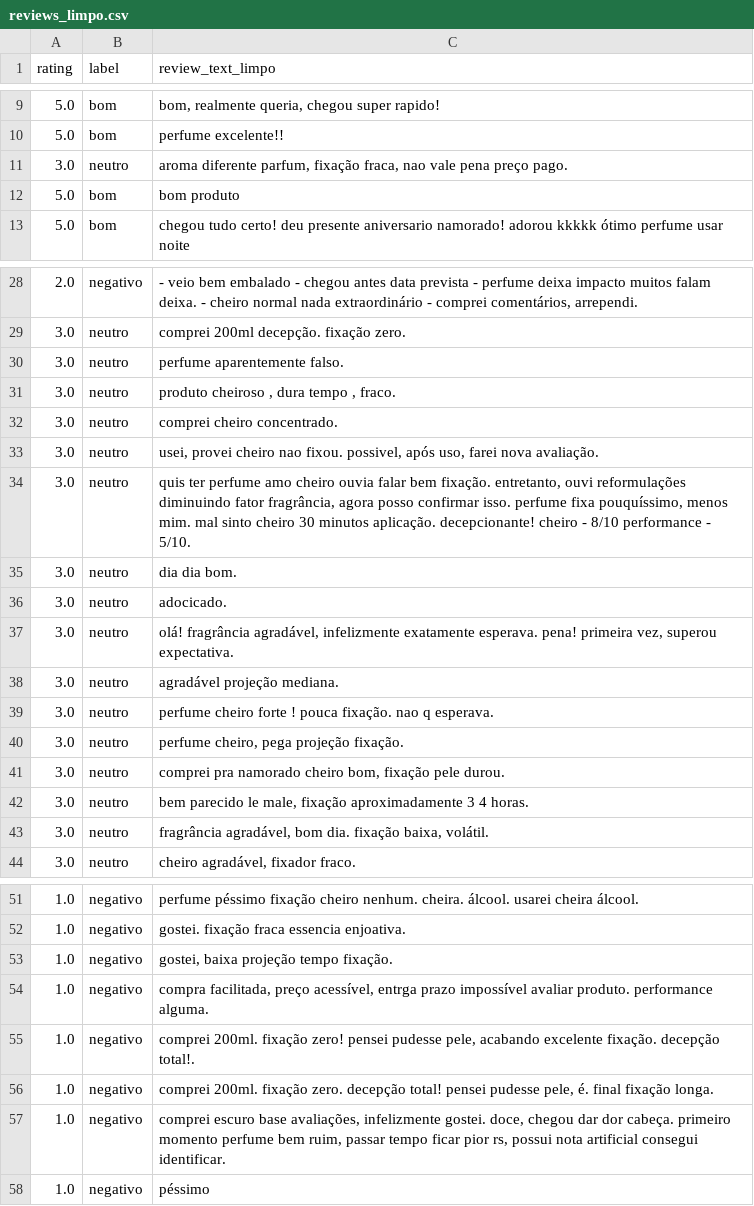
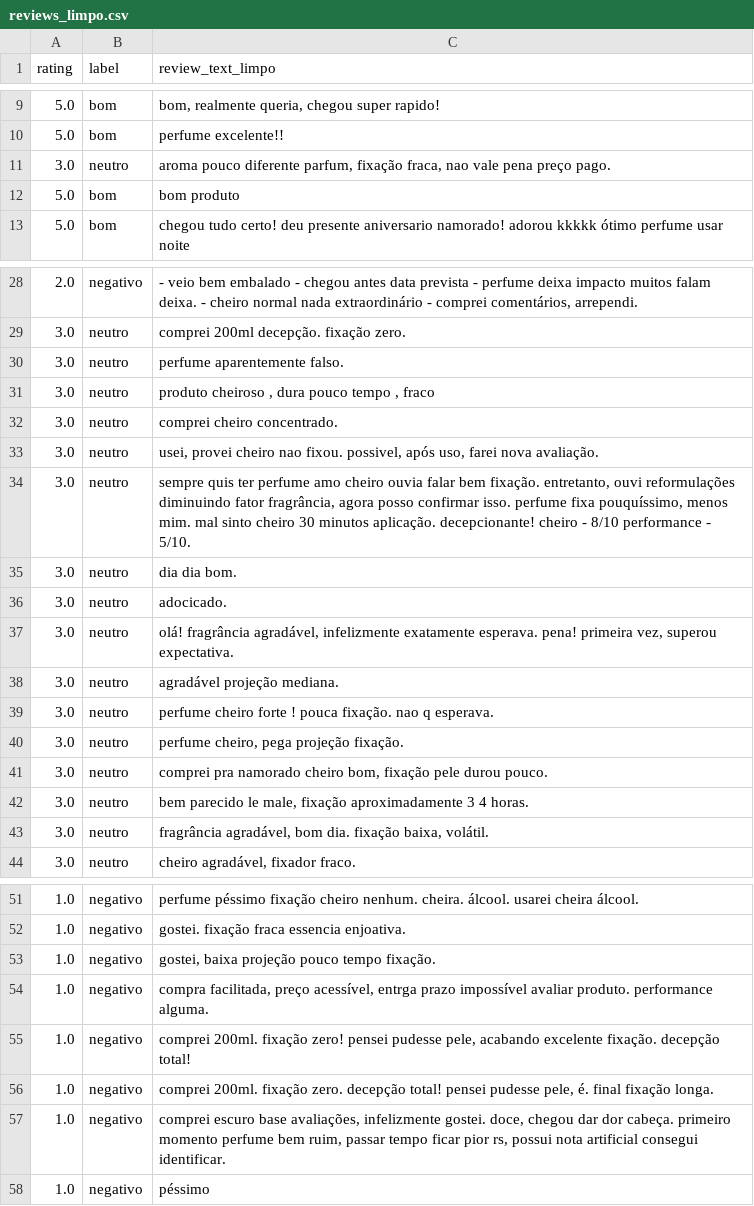
Before and after one commit to bruno-souza013/classificador_avaliacoes_PLN, a CSV file: reviews_limpo.csv, drawn as a sheet; only a part is shown, gaps mark what is left out.

```diff
--- a/reviews_limpo.csv
+++ b/reviews_limpo.csv
@@ -10,3 +10,3 @@ rating,label,review_text_limpo
 5.0,bom,perfume excelente!!
-3.0,neutro,"aroma diferente parfum, fixação fraca, nao vale pena preço pago."
+3.0,neutro,"aroma pouco diferente parfum, fixação fraca, nao vale pena preço pago."
 5.0,bom,bom produto
@@ -30,6 +30,6 @@ rating,label,review_text_limpo
 3.0,neutro,perfume aparentemente falso.
-3.0,neutro,"produto cheiroso , dura tempo , fraco."
+3.0,neutro,"produto cheiroso , dura pouco tempo , fraco"
 3.0,neutro,comprei cheiro concentrado.
 3.0,neutro,"usei, provei cheiro nao fixou. possivel, após uso, farei nova avaliação."
-3.0,neutro,"quis ter perfume amo cheiro ouvia falar bem fixação. entretanto, ouvi reformulações diminuindo fator fragrância, agora posso confirmar isso. perfume fixa pouquíssimo, menos mim. mal sinto cheiro 30 minutos aplicação. decepcionante! cheiro - 8/10 performance - 5/10."
+3.0,neutro,"sempre quis ter perfume amo cheiro ouvia falar bem fixação. entretanto, ouvi reformulações diminuindo fator fragrância, agora posso confirmar isso. perfume fixa pouquíssimo, menos mim. mal sinto cheiro 30 minutos aplicação. decepcionante! cheiro - 8/10 performance - 5/10."
 3.0,neutro,dia dia bom.
@@ -40,3 +40,3 @@ rating,label,review_text_limpo
 3.0,neutro,"perfume cheiro, pega projeção fixação."
-3.0,neutro,"comprei pra namorado cheiro bom, fixação pele durou."
+3.0,neutro,"comprei pra namorado cheiro bom, fixação pele durou pouco."
 3.0,neutro,"bem parecido le male, fixação aproximadamente 3 4 horas."
@@ -52,5 +52,5 @@ rating,label,review_text_limpo
 1.0,negativo,gostei. fixação fraca essencia enjoativa.
-1.0,negativo,"gostei, baixa projeção tempo fixação."
+1.0,negativo,"gostei, baixa projeção pouco tempo fixação."
 1.0,negativo,"compra facilitada, preço acessível, entrga prazo impossível avaliar produto. performance alguma."
-1.0,negativo,"comprei 200ml. fixação zero! pensei pudesse pele, acabando excelente fixação. decepção total!."
+1.0,negativo,"comprei 200ml. fixação zero! pensei pudesse pele, acabando excelente fixação. decepção total!"
 1.0,negativo,"comprei 200ml. fixação zero. decepção total! pensei pudesse pele, é. final fixação longa."
```
Also changed, not shown: reviews_teste.csv, reviews_treino.csv, 1 other file.
